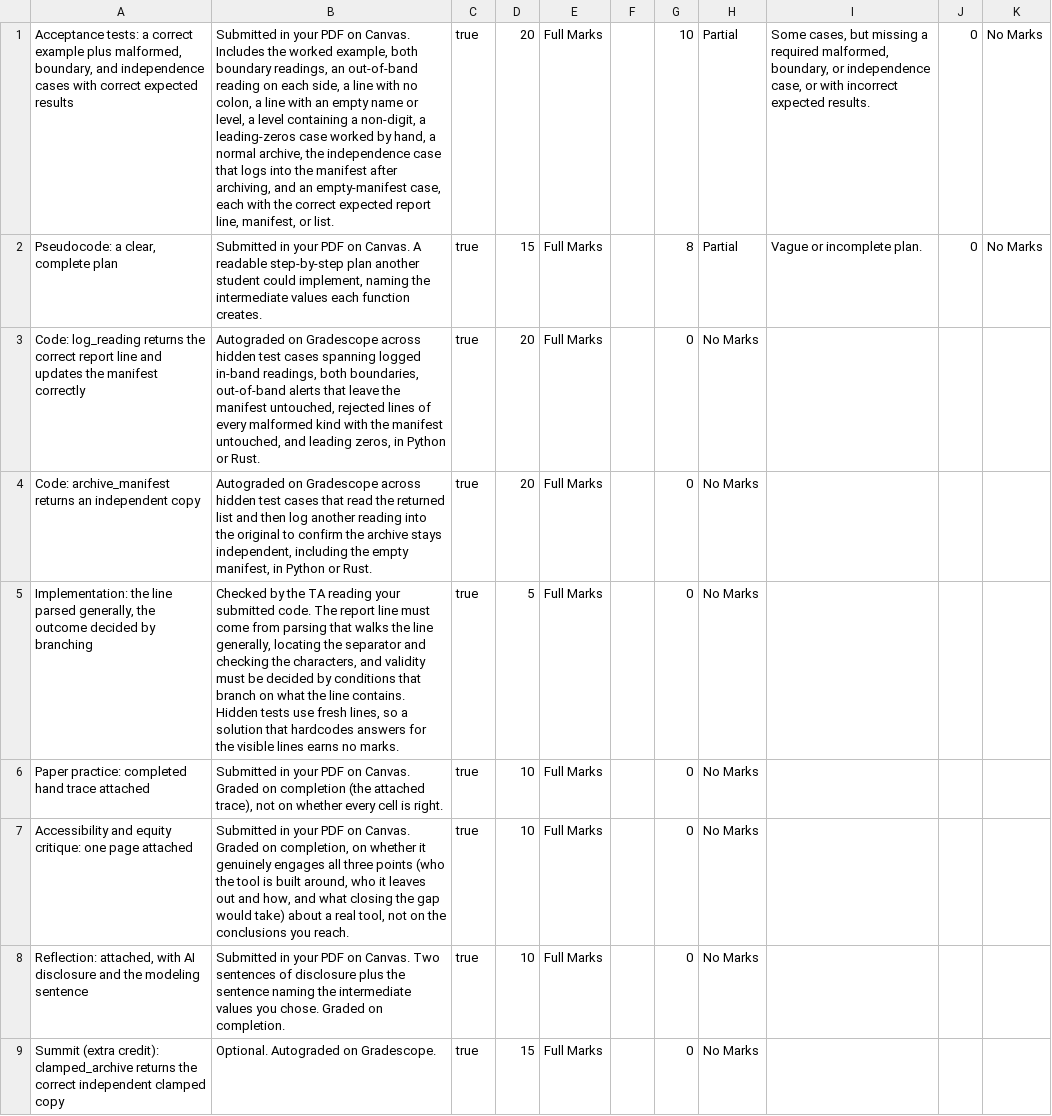
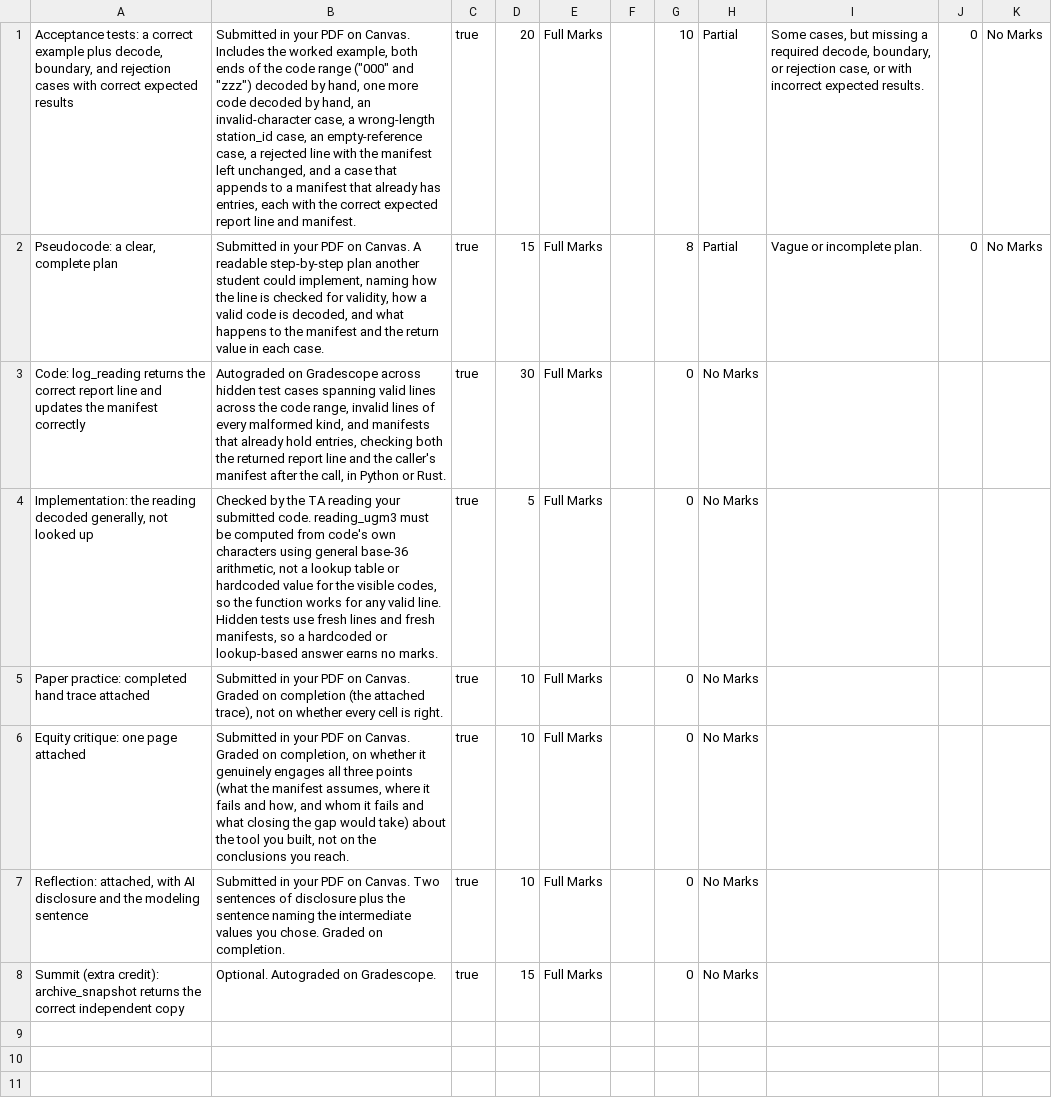
Before and after one commit to adulbrich/engr103, a TSV file: canvas/assignments/emissions-inventory-rubrics.tsv, drawn as a sheet; removed rows and columns are numbered as before the commit, all else as after; the diff names each change by its address in the sheet, - before the commit and + after, or states it on an @@ line.

Commit message:
Rewrite A10 (emissions-inventory) as a regular week closing A9's round trip
One entry-point function, log_reading, parses a raw reading line by fixed
character offsets, decodes the base-36 code Field Logger Codes built back
into a whole-number reading, and mutates the caller's manifest in place only
for a valid line, matching the week-9 ladder (aliasing, no dict/HashMap, no
capstone framing). The independent-copy function moves to the summit. Adds
the equity critique on air quality monitor siting, citing Wang, Marshall,
and Apte (2024) on EPA Air Quality System coverage gaps.

```diff
--- a/canvas/assignments/emissions-inventory-rubrics.tsv
+++ b/canvas/assignments/emissions-inventory-rubrics.tsv
-A1: …example plus malformed, boundary, and independence cases with…
+A1: …example plus decode, boundary, and rejection cases with…
-B1: …example, both boundary readings, an out-of-band reading on each side, a line with no colon, a line with an empty name or level, a level containing a non-digit, a leading-zeros case worked by hand, a normal archive, the independence case that logs into the manifest after archiving, and an empty-manifest case, each with the correct expected report line, manifest, or list.
+B1: …example, both ends of the code range ("000" and "zzz") decoded by hand, one more code decoded by hand, an invalid-character case, a wrong-length station_id case, an empty-reference case, a rejected line with the manifest left unchanged, and a case that appends to a manifest that already has entries, each with the correct expected report line and manifest.
-I1: …a required malformed, boundary, or independence case, or…
+I1: …a required decode, boundary, or rejection case, or…
-B2: …implement, naming the intermediate values each function creates.
+B2: …implement, naming how the line is checked for validity, how a valid code is decoded, and what happens to the manifest and the return value in each case.
-B3: …cases spanning logged in-band readings, both boundaries, out-of-band alerts that leave the manifest untouched, rejected lines of every malformed kind with the manifest untouched, and leading zeros, in Python…
+B3: …cases spanning valid lines across the code range, invalid lines of every malformed kind, and manifests that already hold entries, checking both the returned report line and the caller's manifest after the call, in Python…
-D3: 20
+D3: 30
-row 4: Code: archive_manifest returns an independent copy | Autograded on Gradescope across hidden test cases that read the returned list and then log another reading into the original to confirm the archive stays independent, including the empty manifest, in Python or Rust. | true | 20 | Full Marks |  | 0 | No Marks
-A4: Implementation: the line parsed generally, the outcome decided by branching
+A4: Implementation: the reading decoded generally, not looked up
-B4: …submitted code. The report line must come from parsing that walks the line generally, locating the separator and checking the characters, and validity must be decided by conditions that branch on what the line contains. Hidden tests use fresh lines, so a solution that hardcodes answers for the visible lines earns no…
+B4: …submitted code. reading_ugm3 must be computed from code's own characters using general base-36 arithmetic, not a lookup table or hardcoded value for the visible codes, so the function works for any valid line. Hidden tests use fresh lines and fresh manifests, so a hardcoded or lookup-based answer earns no…
-A6: Accessibility and equity critique: one page attached
+A6: Equity critique: one page attached
-B6: …three points (who the tool is built around, who it leaves out and how, and what closing the gap would take) about a real tool, not on…
+B6: …three points (what the manifest assumes, where it fails and how, and whom it fails and what closing the gap would take) about the tool you built, not on…
-A8: …(extra credit): clamped_archive returns the correct independent clamped copy
+A8: …(extra credit): archive_snapshot returns the correct independent copy
```
Also changed, not shown: 1 other file.
